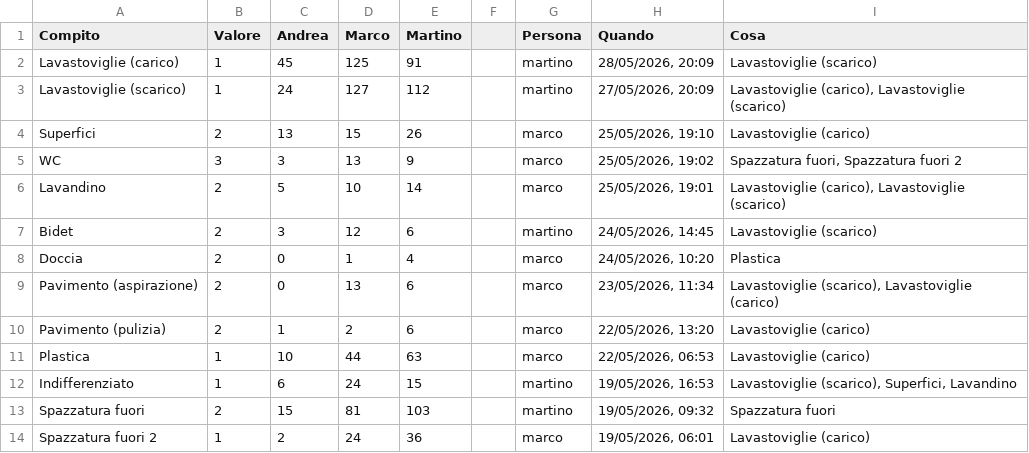
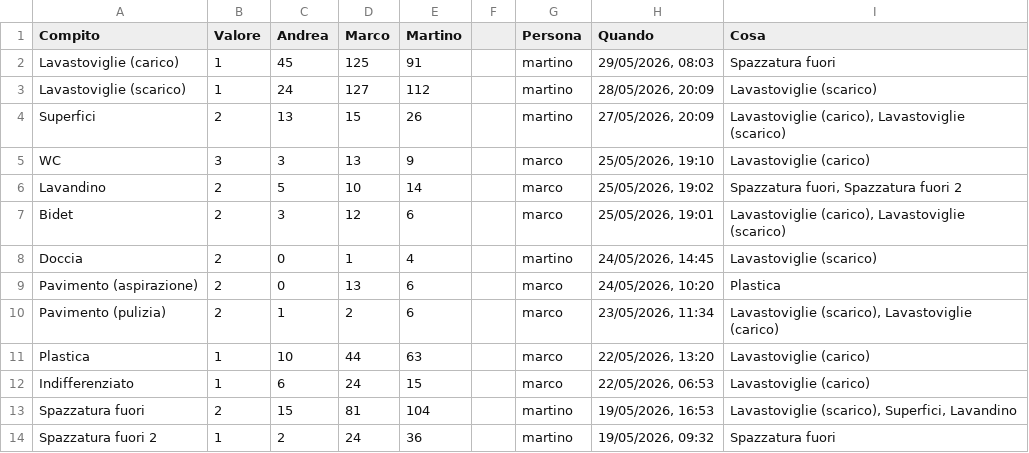
Before and after one commit to BertrandPouget/litpii, a CSV file: data/chores.csv, drawn as a sheet; only a part is shown; the diff covers the shown part only.

Commit message:
Update chores for martino

```diff
--- a/data/chores.csv
+++ b/data/chores.csv
@@ -1,14 +1,14 @@
 Compito,Valore,Andrea,Marco,Martino,,Persona,Quando,Cosa
-Lavastoviglie (carico),1,45,125,91,,martino,"28/05/2026, 20:09",Lavastoviglie (scarico)
-Lavastoviglie (scarico),1,24,127,112,,martino,"27/05/2026, 20:09","Lavastoviglie (carico), Lavastoviglie (scarico)"
-Superfici,2,13,15,26,,marco,"25/05/2026, 19:10",Lavastoviglie (carico)
-WC,3,3,13,9,,marco,"25/05/2026, 19:02","Spazzatura fuori, Spazzatura fuori 2"
-Lavandino,2,5,10,14,,marco,"25/05/2026, 19:01","Lavastoviglie (carico), Lavastoviglie (scarico)"
-Bidet,2,3,12,6,,martino,"24/05/2026, 14:45",Lavastoviglie (scarico)
-Doccia,2,0,1,4,,marco,"24/05/2026, 10:20",Plastica
-Pavimento (aspirazione),2,0,13,6,,marco,"23/05/2026, 11:34","Lavastoviglie (scarico), Lavastoviglie (carico)"
-Pavimento (pulizia),2,1,2,6,,marco,"22/05/2026, 13:20",Lavastoviglie (carico)
-Plastica,1,10,44,63,,marco,"22/05/2026, 06:53",Lavastoviglie (carico)
-Indifferenziato,1,6,24,15,,martino,"19/05/2026, 16:53","Lavastoviglie (scarico), Superfici, Lavandino"
-Spazzatura fuori,2,15,81,103,,martino,"19/05/2026, 09:32",Spazzatura fuori
-Spazzatura fuori 2,1,2,24,36,,marco,"19/05/2026, 06:01",Lavastoviglie (carico)
+Lavastoviglie (carico),1,45,125,91,,martino,"29/05/2026, 08:03",Spazzatura fuori
+Lavastoviglie (scarico),1,24,127,112,,martino,"28/05/2026, 20:09",Lavastoviglie (scarico)
+Superfici,2,13,15,26,,martino,"27/05/2026, 20:09","Lavastoviglie (carico), Lavastoviglie (scarico)"
+WC,3,3,13,9,,marco,"25/05/2026, 19:10",Lavastoviglie (carico)
+Lavandino,2,5,10,14,,marco,"25/05/2026, 19:02","Spazzatura fuori, Spazzatura fuori 2"
+Bidet,2,3,12,6,,marco,"25/05/2026, 19:01","Lavastoviglie (carico), Lavastoviglie (scarico)"
+Doccia,2,0,1,4,,martino,"24/05/2026, 14:45",Lavastoviglie (scarico)
+Pavimento (aspirazione),2,0,13,6,,marco,"24/05/2026, 10:20",Plastica
+Pavimento (pulizia),2,1,2,6,,marco,"23/05/2026, 11:34","Lavastoviglie (scarico), Lavastoviglie (carico)"
+Plastica,1,10,44,63,,marco,"22/05/2026, 13:20",Lavastoviglie (carico)
+Indifferenziato,1,6,24,15,,marco,"22/05/2026, 06:53",Lavastoviglie (carico)
+Spazzatura fuori,2,15,81,104,,martino,"19/05/2026, 16:53","Lavastoviglie (scarico), Superfici, Lavandino"
+Spazzatura fuori 2,1,2,24,36,,martino,"19/05/2026, 09:32",Spazzatura fuori
```
Also changed, not shown: 1 added row and 5 edited cells elsewhere in this file.
